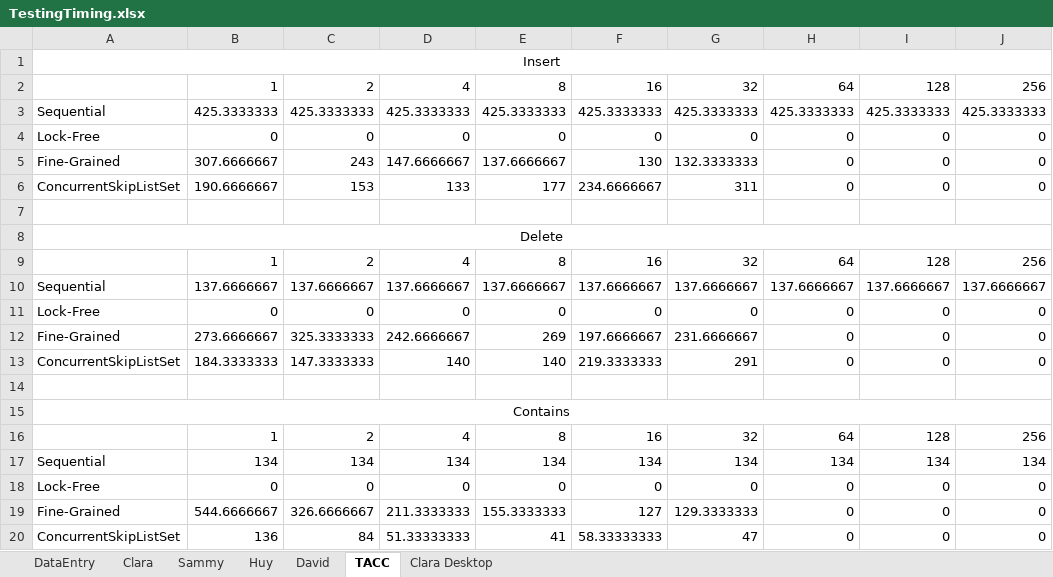
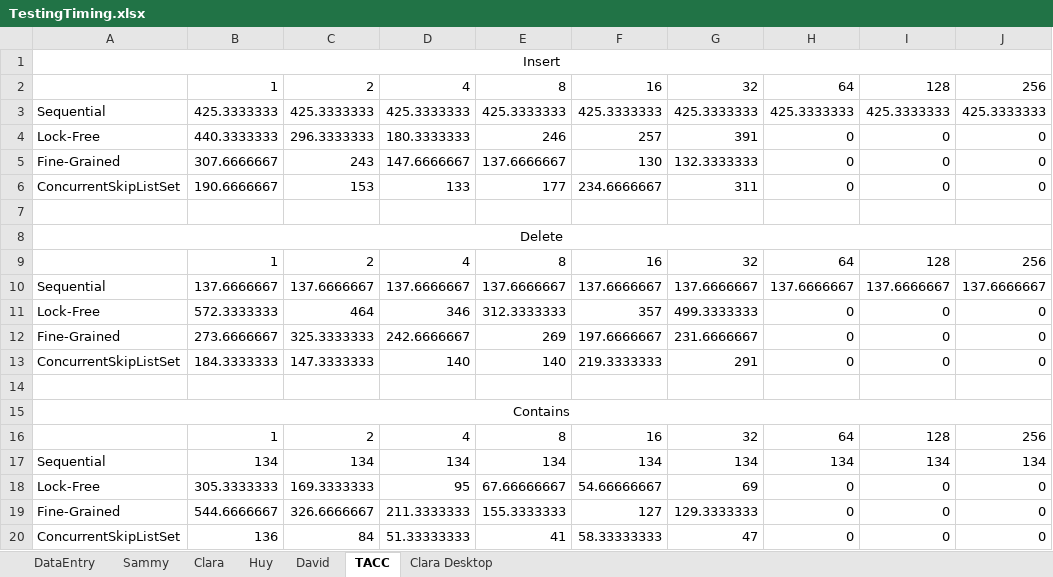
Before and after one commit to sammychien/Concurrent-SkipList, an Excel workbook: TestingTiming.xlsx, sheet TACC, drawn as a sheet; only a part is shown; values as stored, in another font and other column widths than the file's, no borders; charts and pictures not drawn; the diff names each change by its address in the sheet, - before the commit and + after, or states it on an @@ line.

Commit message:
finished on tacc

```diff
--- a/TestingTiming.xlsx (sheet TACC)
+++ b/TestingTiming.xlsx (sheet TACC)
@@ sheet tab order changed: DataEntry | Sammy | Clara | Huy | David | TACC | Clara Desktop @@
-B4: 0
+B4: 440.3333333
-C4: 0
+C4: 296.3333333
-D4: 0
+D4: 180.3333333
-E4: 0
+E4: 246
-F4: 0
+F4: 257
-G4: 0
+G4: 391
-B11: 0
+B11: 572.3333333
-C11: 0
+C11: 464
-D11: 0
+D11: 346
-E11: 0
+E11: 312.3333333
-F11: 0
+F11: 357
-G11: 0
+G11: 499.3333333
-B18: 0
+B18: 305.3333333
-C18: 0
+C18: 169.3333333
-D18: 0
+D18: 95
-E18: 0
+E18: 67.66666667
-F18: 0
+F18: 54.66666667
-G18: 0
+G18: 69
```
Also changed, not shown: sheet DataEntry, charts or pictures.
